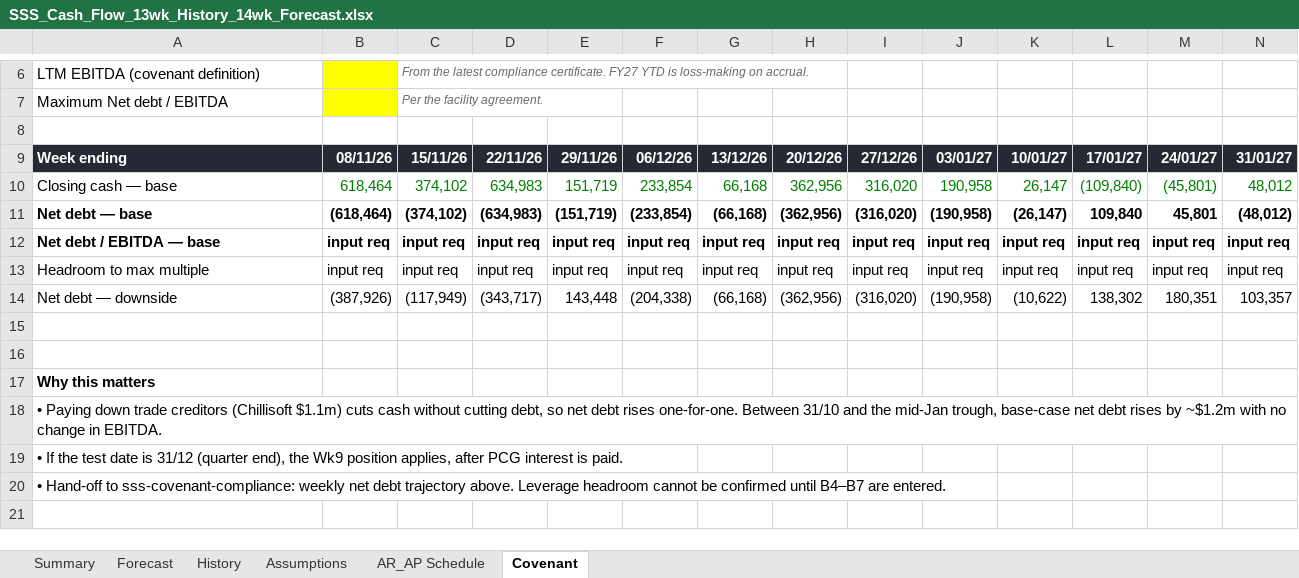
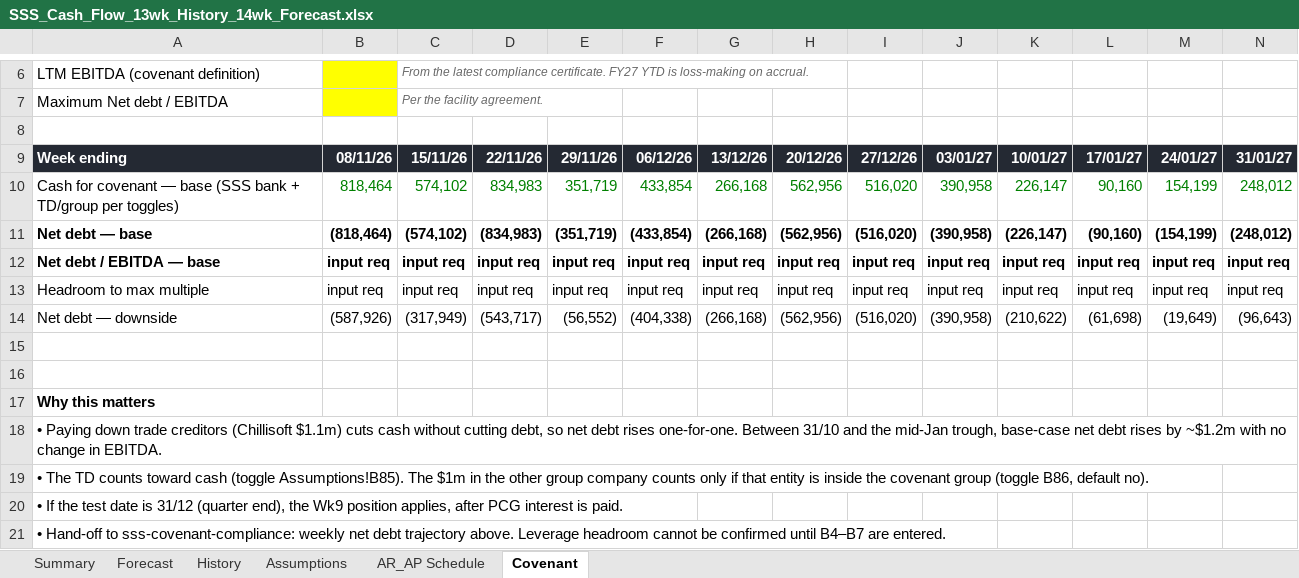
Before and after one commit to davidzhousss/Agent, an Excel workbook: cashflow/SSS_Cash_Flow_13wk_History_14wk_Forecast.xlsx, sheet Covenant, drawn as a sheet; only a part is shown, gaps mark what is left out; values as stored, in another font and other column widths than the file's, no borders; removed rows and columns are numbered as before the commit, all else as after; rows hold the shown columns only; the diff covers the shown part only; the diff names each change by its address in the sheet, - before the commit and + after, or states it on an @@ line.

```diff
--- a/cashflow/SSS_Cash_Flow_13wk_History_14wk_Forecast.xlsx (sheet Covenant)
+++ b/cashflow/SSS_Cash_Flow_13wk_History_14wk_Forecast.xlsx (sheet Covenant)
-row 10: Closing cash — base | 618,464 | 374,102 | 634,983 | 151,719 | 233,854 | 66,168 | 362,956 | 316,020 | 190,958 | 26,147 | (109,840) | (45,801) | 48,012
+row 10: Cash for covenant — base (SSS bank + TD/group per toggles) | 818,464 | 574,102 | 834,983 | 351,719 | 433,854 | 266,168 | 562,956 | 516,020 | 390,958 | 226,147 | 90,160 | 154,199 | 248,012
-B11: (618,464)
+B11: (818,464)
-C11: (374,102)
+C11: (574,102)
-D11: (634,983)
+D11: (834,983)
-E11: (151,719)
+E11: (351,719)
-F11: (233,854)
+F11: (433,854)
-G11: (66,168)
+G11: (266,168)
-H11: (362,956)
+H11: (562,956)
-I11: (316,020)
+I11: (516,020)
-J11: (190,958)
+J11: (390,958)
-K11: (26,147)
+K11: (226,147)
-L11: 109,840
+L11: (90,160)
-M11: 45,801
+M11: (154,199)
-N11: (48,012)
+N11: (248,012)
-B14: (387,926)
+B14: (587,926)
-C14: (117,949)
+C14: (317,949)
-D14: (343,717)
+D14: (543,717)
-E14: 143,448
+E14: (56,552)
-F14: (204,338)
+F14: (404,338)
-G14: (66,168)
+G14: (266,168)
-H14: (362,956)
+H14: (562,956)
-I14: (316,020)
+I14: (516,020)
-J14: (190,958)
+J14: (390,958)
-K14: (10,622)
+K14: (210,622)
-L14: 138,302
+L14: (61,698)
-M14: 180,351
+M14: (19,649)
-N14: 103,357
+N14: (96,643)
+row 19: • The TD counts toward cash (toggle Assumptions!B85). The $1m in the other group company counts only if that entity is inside the covenant group (toggle B86, default no).
```
Also changed, not shown: 2 edited cells elsewhere in this sheet, sheet Forecast, sheet Summary, sheet Assumptions, formulas that keep their value, charts or pictures.
